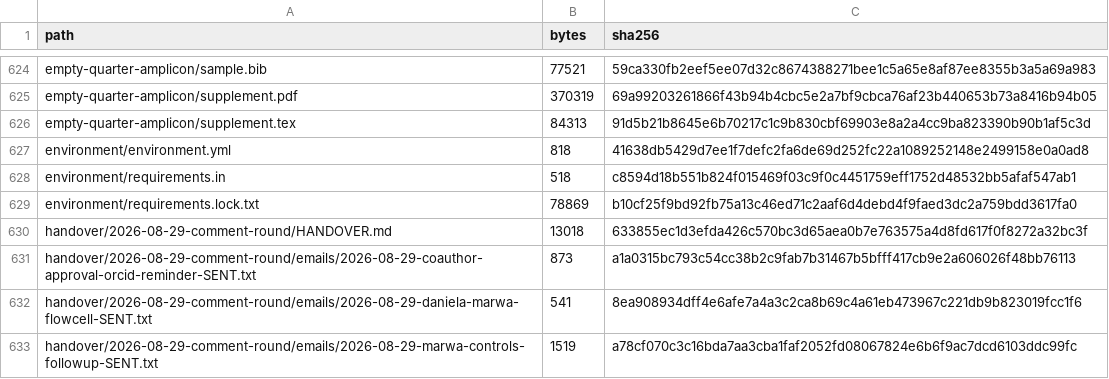
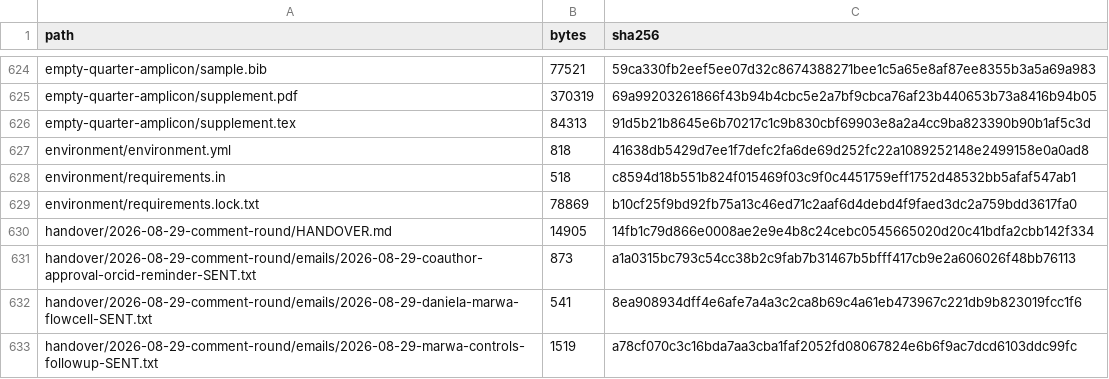
Before and after one commit to bio-ontology-research-group/empty-quarter-ecology, a TSV file: FILE_MANIFEST.tsv, drawn as a sheet; only a part is shown, gaps mark what is left out.

```diff
--- a/FILE_MANIFEST.tsv
+++ b/FILE_MANIFEST.tsv
@@ -629,3 +629,3 @@ environment/requirements.in	518	c8594d18b551b824f015469f03c9f0c4451759eff1752d48
 environment/requirements.lock.txt	78869	b10cf25f9bd92fb75a13c46ed71c2aaf6d4debd4f9faed3dc2a759bdd3617fa0
-handover/2026-08-29-comment-round/HANDOVER.md	13018	633855ec1d3efda426c570bc3d65aea0b7e763575a4d8fd617f0f8272a32bc3f
+handover/2026-08-29-comment-round/HANDOVER.md	14905	14fb1c79d866e0008ae2e9e4b8c24cebc0545665020d20c41bdfa2cbb142f334
 handover/2026-08-29-comment-round/emails/2026-08-29-coauthor-approval-orcid-reminder-SENT.txt	873	a1a0315bc793c54cc38b2c9fab7b31467b5bfff417cb9e2a606026f48bb76113
```
Also changed, not shown: 1 other file.
